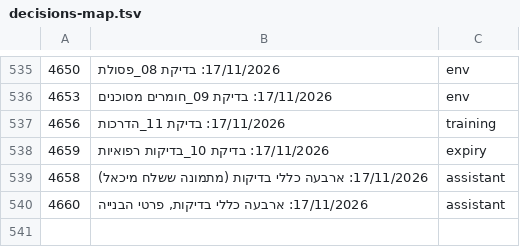
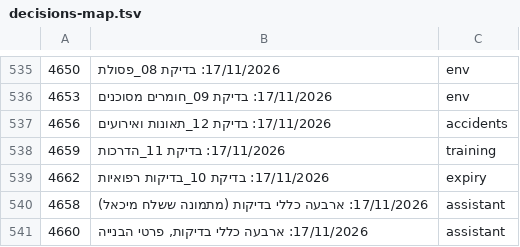
Before and after one commit to mishaf1988-lgtm/tfugen-safety, a TSV file: project-files/domains/decisions-map.tsv, drawn as a sheet; only a part is shown, gaps mark what is left out.

```diff
--- a/project-files/domains/decisions-map.tsv
+++ b/project-files/domains/decisions-map.tsv
@@ -536,4 +536,5 @@
 4653	17/11/2026: בדיקת 09_חומרים מסוכנים	env
-4656	17/11/2026: בדיקת 11_הדרכות	training
-4659	17/11/2026: בדיקת 10_בדיקות רפואיות	expiry
+4656	17/11/2026: בדיקת 12_תאונות ואירועים	accidents
+4659	17/11/2026: בדיקת 11_הדרכות	training
+4662	17/11/2026: בדיקת 10_בדיקות רפואיות	expiry
 4658	17/11/2026: ארבעה כללי בדיקות (מתמונה ששלח מיכאל)	assistant
```
Also changed, not shown: 4 other files.
